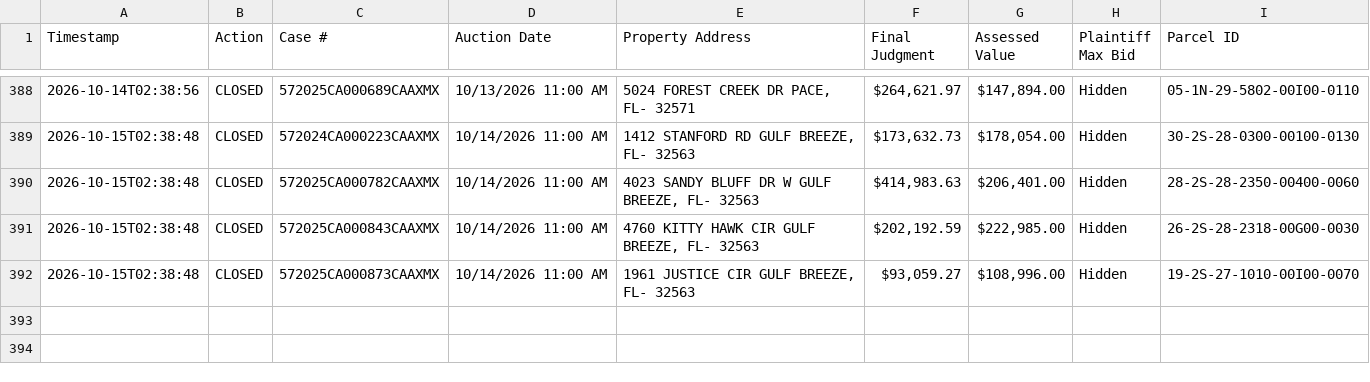
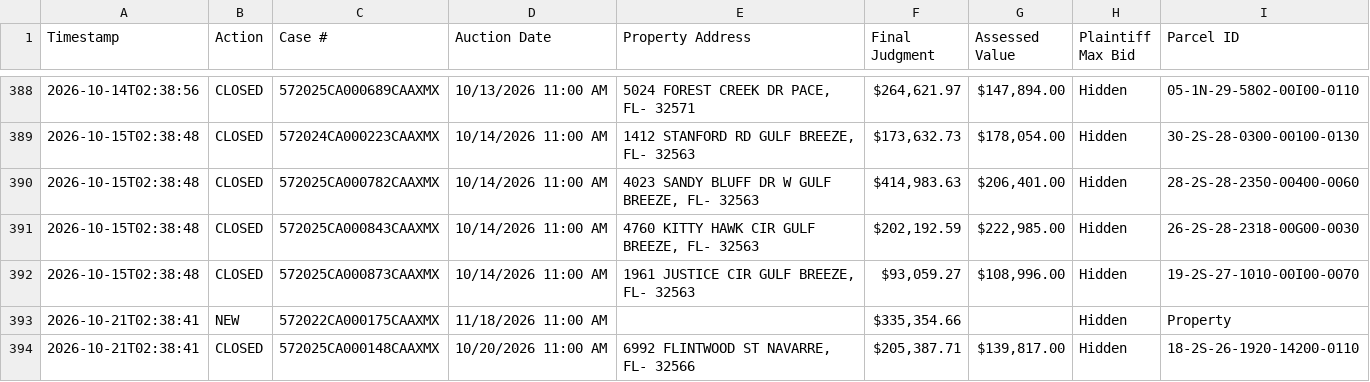
Before and after one commit to figlesias7/realforeclose-santarosa, a CSV file: data/event_log.csv, drawn as a sheet; only a part is shown, gaps mark what is left out; the diff names each change by its address in the sheet, - before the commit and + after, or states it on an @@ line.

```diff
--- a/data/event_log.csv
+++ b/data/event_log.csv
+row 393: 2026-10-21T02:38:41 | NEW | 572022CA000175CAAXMX | 11/18/2026 11:00 AM |  | $335,354.66 |  | Hidden | Property
+row 394: 2026-10-21T02:38:41 | CLOSED | 572025CA000148CAAXMX | 10/20/2026 11:00 AM | 6992 FLINTWOOD ST NAVARRE, FL- 32566 | $205,387.71 | $139,817.00 | Hidden | 18-2S-26-1920-14200-0110
```
Also changed, not shown: data/active_foreclosures.csv, 3 other files.
